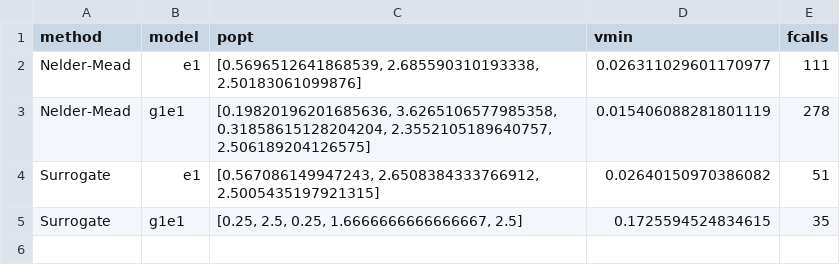
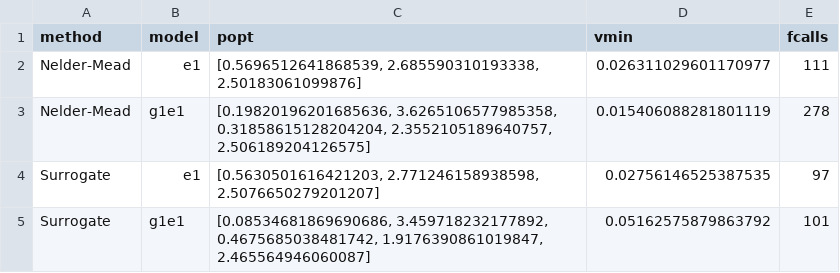
Before and after one commit to spalato/Surfit.jl, a CSV file: results/optim_results.csv, drawn as a sheet.

Commit message:
Simpler model works reliably now.

```diff
--- a/results/optim_results.csv
+++ b/results/optim_results.csv
@@ -3,3 +3,3 @@ Nelder-Mead,e1,"[0.5696512641868539, 2.685590310193338, 2.50183061099876]",0.026
 Nelder-Mead,g1e1,"[0.19820196201685636, 3.6265106577985358, 0.31858615128204204, 2.3552105189640757, 2.506189204126575]",0.015406088281801119,278
-Surrogate,e1,"[0.567086149947243, 2.6508384333766912, 2.5005435197921315]",0.02640150970386082,51
-Surrogate,g1e1,"[0.25, 2.5, 0.25, 1.6666666666666667, 2.5]",0.1725594524834615,35
+Surrogate,e1,"[0.5630501616421203, 2.771246158938598, 2.5076650279201207]",0.02756146525387535,97
+Surrogate,g1e1,"[0.08534681869690686, 3.459718232177892, 0.4675685038481742, 1.9176390861019847, 2.465564946060087]",0.05162575879863792,101
```
Also changed, not shown: 1 other file.
